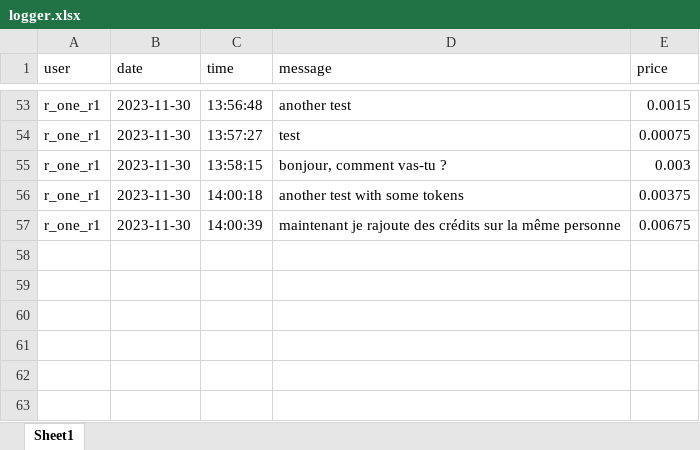
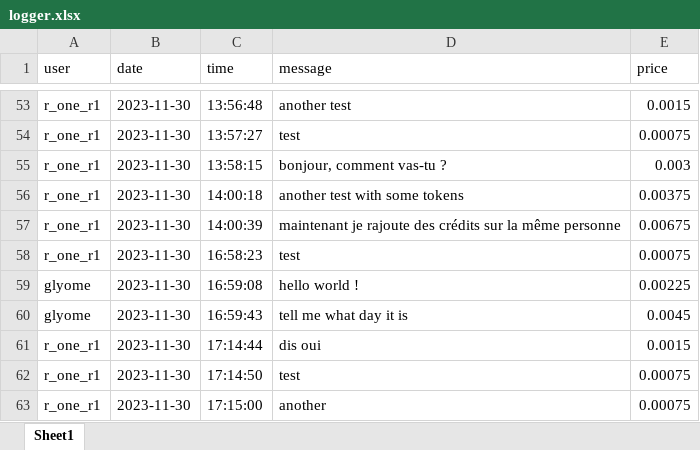
Before and after one commit to ErwannLesech/Helpita-bot, an Excel workbook: src/logger.xlsx, sheet Sheet1, drawn as a sheet; only a part is shown, gaps mark what is left out; values as stored, in another font and other column widths than the file's, no borders; the diff names each change by its address in the sheet, - before the commit and + after, or states it on an @@ line.

```diff
--- a/src/logger.xlsx (sheet Sheet1)
+++ b/src/logger.xlsx (sheet Sheet1)
+row 58: r_one_r1 | 2023-11-30 | 16:58:23 | test | 0.00075
+row 59: glyome | 2023-11-30 | 16:59:08 | hello world ! | 0.00225
+row 60: glyome | 2023-11-30 | 16:59:43 | tell me what day it is | 0.0045
+row 61: r_one_r1 | 2023-11-30 | 17:14:44 | dis oui | 0.0015
+row 62: r_one_r1 | 2023-11-30 | 17:14:50 | test | 0.00075
+row 63: r_one_r1 | 2023-11-30 | 17:15:00 | another | 0.00075
```
Also changed, not shown: src/gpt_price.xlsx, 2 other files.
